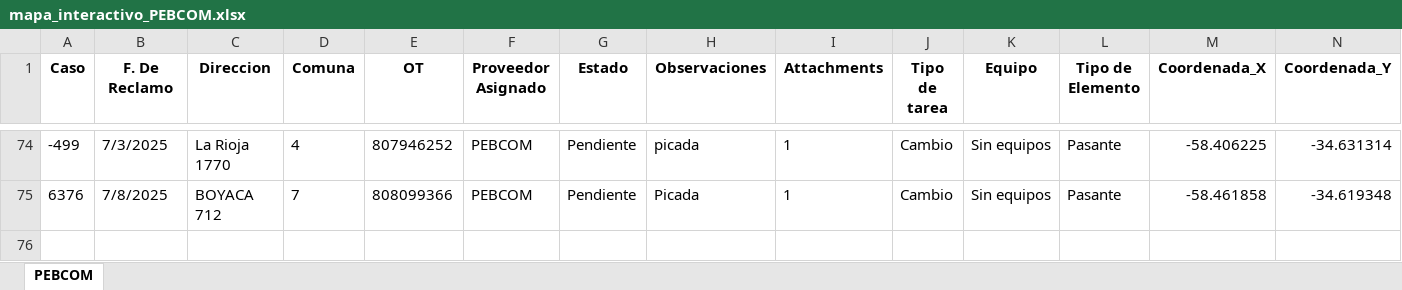
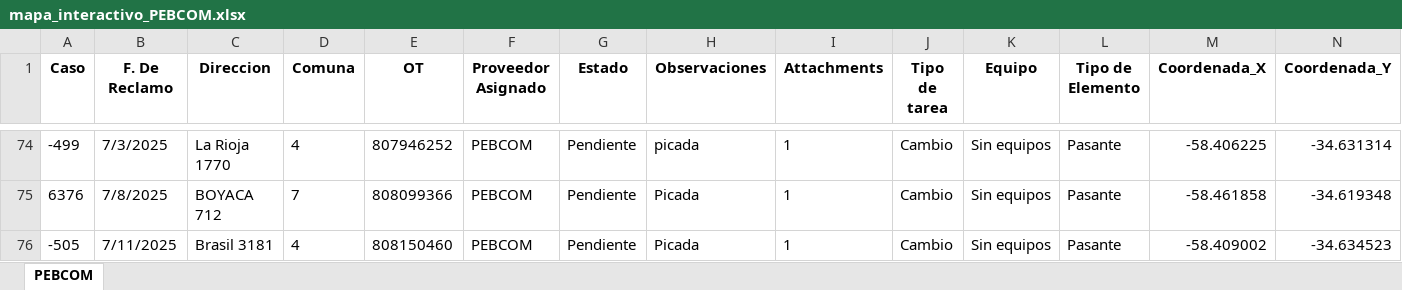
Before and after one commit to riv1matias/mapa_pebcom, an Excel workbook: mapa_interactivo_PEBCOM.xlsx, sheet PEBCOM, drawn as a sheet; only a part is shown, gaps mark what is left out; values as stored, in another font and other column widths than the file's, no borders; rows hold the shown columns only; the diff names each change by its address in the sheet, - before the commit and + after, or states it on an @@ line.

Commit message:
🔄 Actualización automática del index.html y archivo Excel

```diff
--- a/mapa_interactivo_PEBCOM.xlsx (sheet PEBCOM)
+++ b/mapa_interactivo_PEBCOM.xlsx (sheet PEBCOM)
+row 76: -505 | 7/11/2025 | Brasil 3181 | 4 | 808150460 | PEBCOM | Pendiente | Picada | 1 | Cambio | Sin equipos | Pasante | -58.409002 | -34.634523
```
Also changed, not shown: 1 other file.
